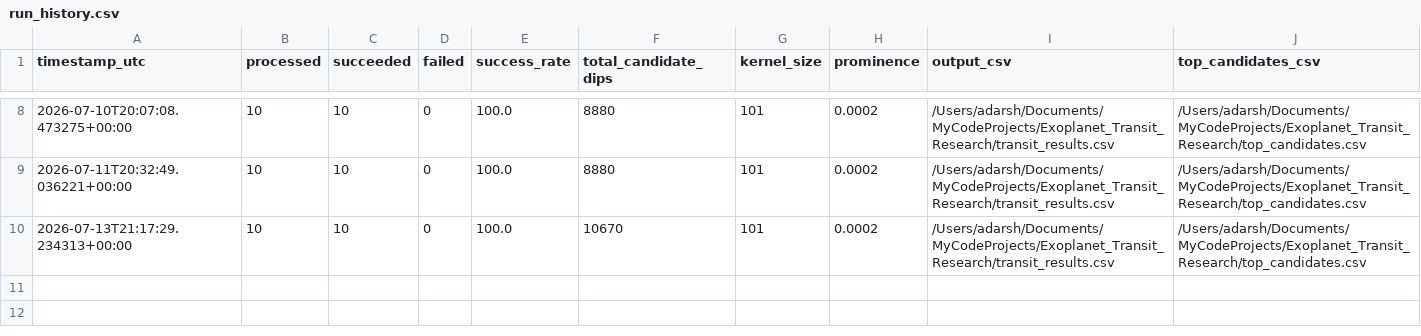
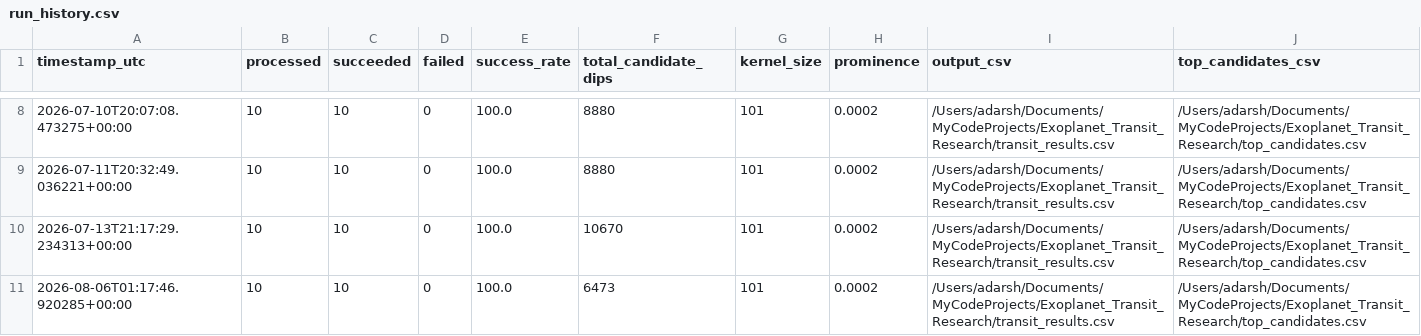
Before and after one commit to Immabeatyou/exoplanet-transit-detector-automation, a CSV file: run_history.csv, drawn as a sheet; only a part is shown, gaps mark what is left out; the diff names each change by its address in the sheet, - before the commit and + after, or states it on an @@ line.

```diff
--- a/run_history.csv
+++ b/run_history.csv
+row 11: 2026-08-06T01:17:46.920285+00:00 | 10 | 10 | 0 | 100.0 | 6473 | 101 | 0.0002 | /Users/adarsh/Documents/MyCodeProjects/Exoplanet_Transit_Research/transit_results.csv | /Users/adarsh/Documents/MyCodeProjects/Exoplanet_Transit_Research/top_candidates.csv
```
Also changed, not shown: caution_candidates.csv, seen_targets.csv, 6 other files.
